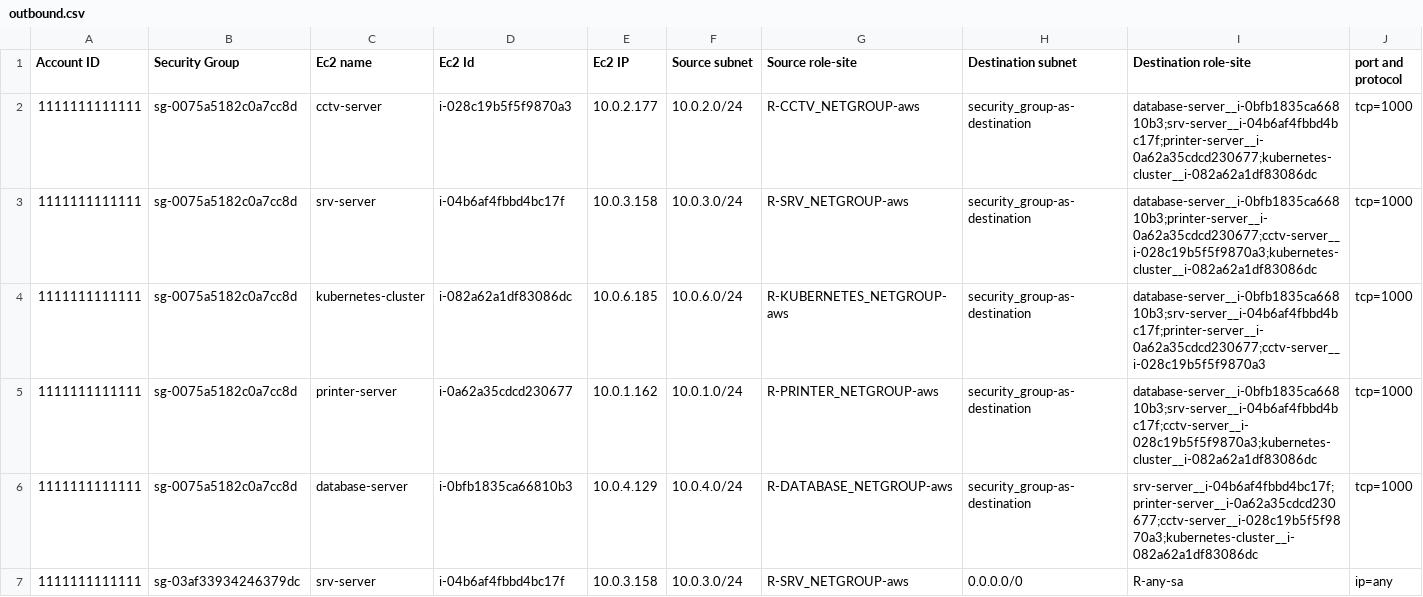
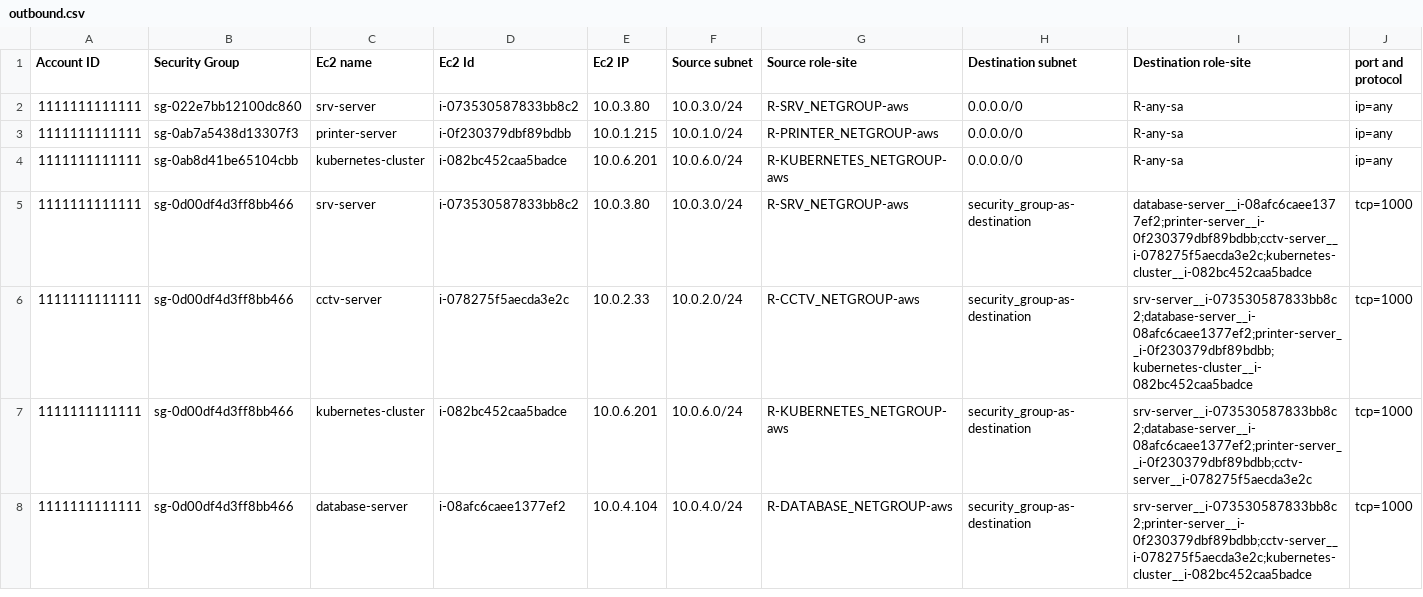
Before and after one commit to guidodg86/sg-database, a CSV file: outbound.csv, drawn as a sheet; only a part is shown; the diff covers the shown part only.

```diff
--- a/outbound.csv
+++ b/outbound.csv
@@ -1,7 +1,8 @@
 Account ID,Security Group,Ec2 name,Ec2 Id,Ec2 IP,Source subnet,Source role-site,Destination subnet,Destination role-site,port and protocol
-1111111111111,sg-0075a5182c0a7cc8d,cctv-server,i-028c19b5f5f9870a3,10.0.2.177,10.0.2.0/24,R-CCTV_NETGROUP-aws,security_group-as-destination,database-server__i-0bfb1835ca66810b3;srv-server__i-04b6af4fbbd4bc17f;printer-server__i-0a62a35cdcd230677;kubernetes-cluster__i-082a62a1df83086dc,tcp=1000
-1111111111111,sg-0075a5182c0a7cc8d,srv-server,i-04b6af4fbbd4bc17f,10.0.3.158,10.0.3.0/24,R-SRV_NETGROUP-aws,security_group-as-destination,database-server__i-0bfb1835ca66810b3;printer-server__i-0a62a35cdcd230677;cctv-server__i-028c19b5f5f9870a3;kubernetes-cluster__i-082a62a1df83086dc,tcp=1000
-1111111111111,sg-0075a5182c0a7cc8d,kubernetes-cluster,i-082a62a1df83086dc,10.0.6.185,10.0.6.0/24,R-KUBERNETES_NETGROUP-aws,security_group-as-destination,database-server__i-0bfb1835ca66810b3;srv-server__i-04b6af4fbbd4bc17f;printer-server__i-0a62a35cdcd230677;cctv-server__i-028c19b5f5f9870a3,tcp=1000
-1111111111111,sg-0075a5182c0a7cc8d,printer-server,i-0a62a35cdcd230677,10.0.1.162,10.0.1.0/24,R-PRINTER_NETGROUP-aws,security_group-as-destination,database-server__i-0bfb1835ca66810b3;srv-server__i-04b6af4fbbd4bc17f;cctv-server__i-028c19b5f5f9870a3;kubernetes-cluster__i-082a62a1df83086dc,tcp=1000
-1111111111111,sg-0075a5182c0a7cc8d,database-server,i-0bfb1835ca66810b3,10.0.4.129,10.0.4.0/24,R-DATABASE_NETGROUP-aws,security_group-as-destination,srv-server__i-04b6af4fbbd4bc17f;printer-server__i-0a62a35cdcd230677;cctv-server__i-028c19b5f5f9870a3;kubernetes-cluster__i-082a62a1df83086dc,tcp=1000
-1111111111111,sg-03af33934246379dc,srv-server,i-04b6af4fbbd4bc17f,10.0.3.158,10.0.3.0/24,R-SRV_NETGROUP-aws,0.0.0.0/0,R-any-sa,ip=any
+1111111111111,sg-022e7bb12100dc860,srv-server,i-073530587833bb8c2,10.0.3.80,10.0.3.0/24,R-SRV_NETGROUP-aws,0.0.0.0/0,R-any-sa,ip=any
+1111111111111,sg-0ab7a5438d13307f3,printer-server,i-0f230379dbf89bdbb,10.0.1.215,10.0.1.0/24,R-PRINTER_NETGROUP-aws,0.0.0.0/0,R-any-sa,ip=any
+1111111111111,sg-0ab8d41be65104cbb,kubernetes-cluster,i-082bc452caa5badce,10.0.6.201,10.0.6.0/24,R-KUBERNETES_NETGROUP-aws,0.0.0.0/0,R-any-sa,ip=any
+1111111111111,sg-0d00df4d3ff8bb466,srv-server,i-073530587833bb8c2,10.0.3.80,10.0.3.0/24,R-SRV_NETGROUP-aws,security_group-as-destination,database-server__i-08afc6caee1377ef2;printer-server__i-0f230379dbf89bdbb;cctv-server__i-078275f5aecda3e2c;kubernetes-cluster__i-082bc452caa5badce,tcp=1000
+1111111111111,sg-0d00df4d3ff8bb466,cctv-server,i-078275f5aecda3e2c,10.0.2.33,10.0.2.0/24,R-CCTV_NETGROUP-aws,security_group-as-destination,srv-server__i-073530587833bb8c2;database-server__i-08afc6caee1377ef2;printer-server__i-0f230379dbf89bdbb;kubernetes-cluster__i-082bc452caa5badce,tcp=1000
+1111111111111,sg-0d00df4d3ff8bb466,kubernetes-cluster,i-082bc452caa5badce,10.0.6.201,10.0.6.0/24,R-KUBERNETES_NETGROUP-aws,security_group-as-destination,srv-server__i-073530587833bb8c2;database-server__i-08afc6caee1377ef2;printer-server__i-0f230379dbf89bdbb;cctv-server__i-078275f5aecda3e2c,tcp=1000
+1111111111111,sg-0d00df4d3ff8bb466,database-server,i-08afc6caee1377ef2,10.0.4.104,10.0.4.0/24,R-DATABASE_NETGROUP-aws,security_group-as-destination,srv-server__i-073530587833bb8c2;printer-server__i-0f230379dbf89bdbb;cctv-server__i-078275f5aecda3e2c;kubernetes-cluster__i-082bc452caa5badce,tcp=1000
```
Also changed, not shown: 1 removed row and 15 edited cells elsewhere in this file, inbound.csv.
